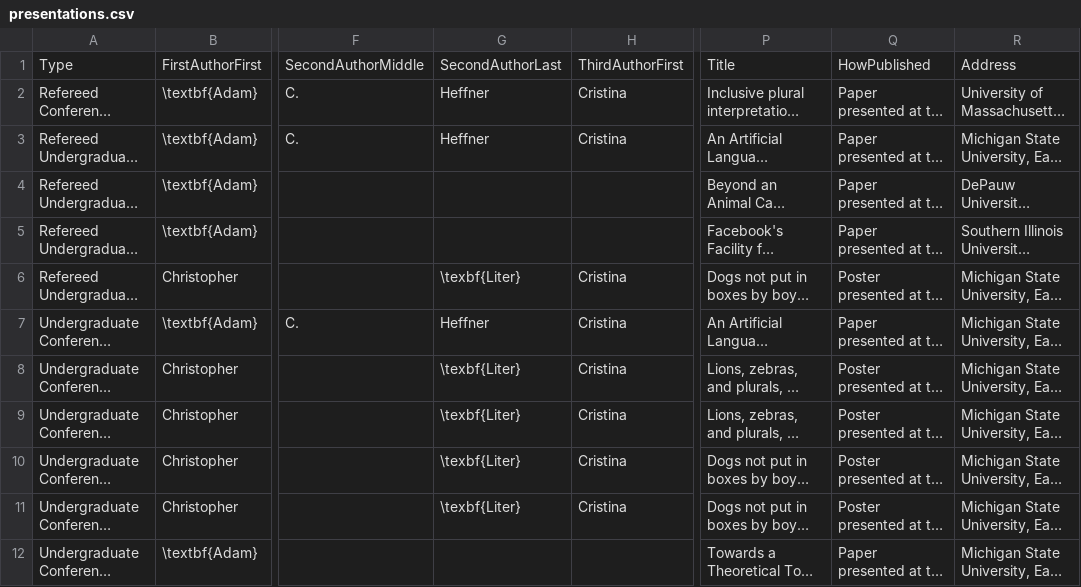
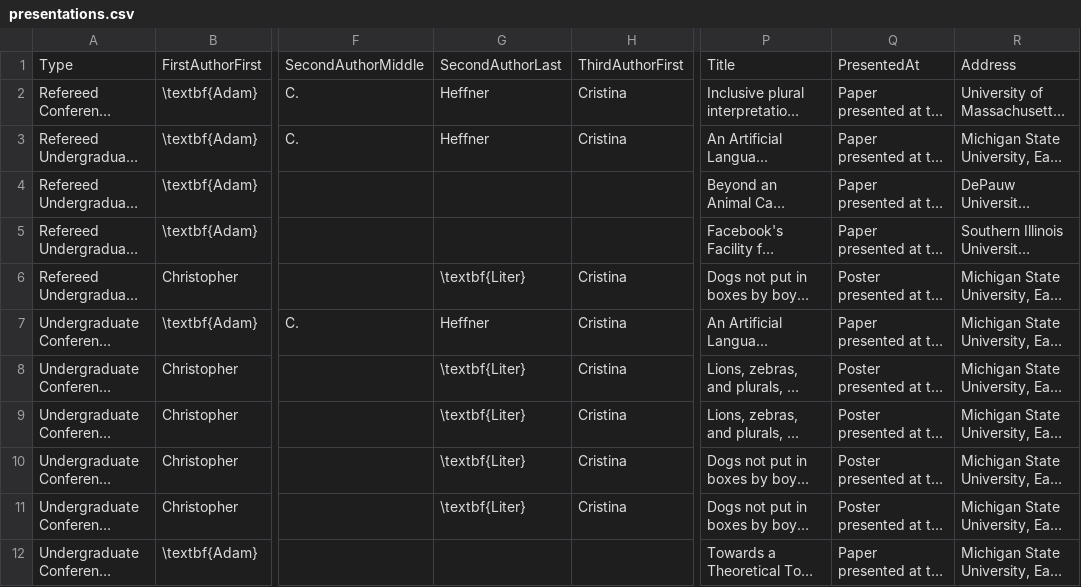
Before and after one commit to adamliter/adamlitercv, a CSV file: content/presentations.csv, drawn as a sheet; only a part is shown, gaps mark what is left out; long unchanged cells end in …; the diff names each change by its address in the sheet, - before the commit and + after, or states it on an @@ line.

Commit message:
Fix misspelled macro

```diff
--- a/content/presentations.csv
+++ b/content/presentations.csv
-Q1: HowPublished
+Q1: PresentedAt
-G6: \texbf{Liter}
+G6: \textbf{Liter}
-G8:G11: \texbf{Liter}
+G8:G11: \textbf{Liter}
```
